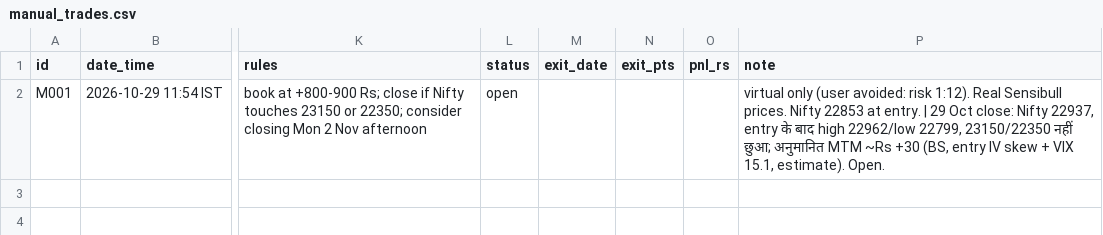
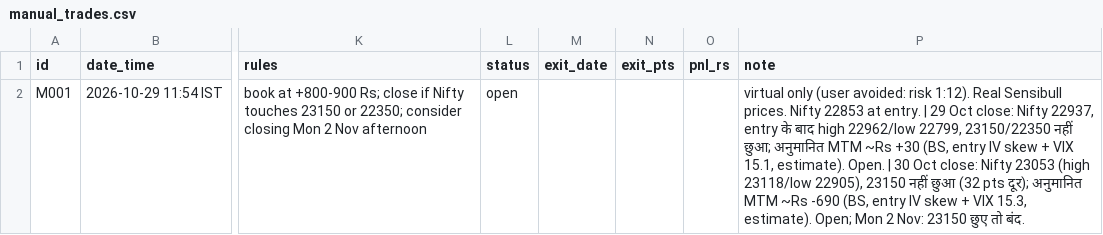
Before and after one commit to tosif28mohammed-maker/market-data, a CSV file: paper/manual_trades.csv, drawn as a sheet; only a part is shown, gaps mark what is left out; the diff names each change by its address in the sheet, - before the commit and + after, or states it on an @@ line.

```diff
--- a/paper/manual_trades.csv
+++ b/paper/manual_trades.csv
-P2 (note): …estimate). Open.
+P2 (note): …estimate). Open. | 30 Oct close: Nifty 23053 (high 23118/low 22905), 23150 नहीं छुआ (32 pts दूर); अनुमानित MTM ~Rs -690 (BS, entry IV skew + VIX 15.3, estimate). Open; Mon 2 Nov: 23150 छुए तो बंद.
```
